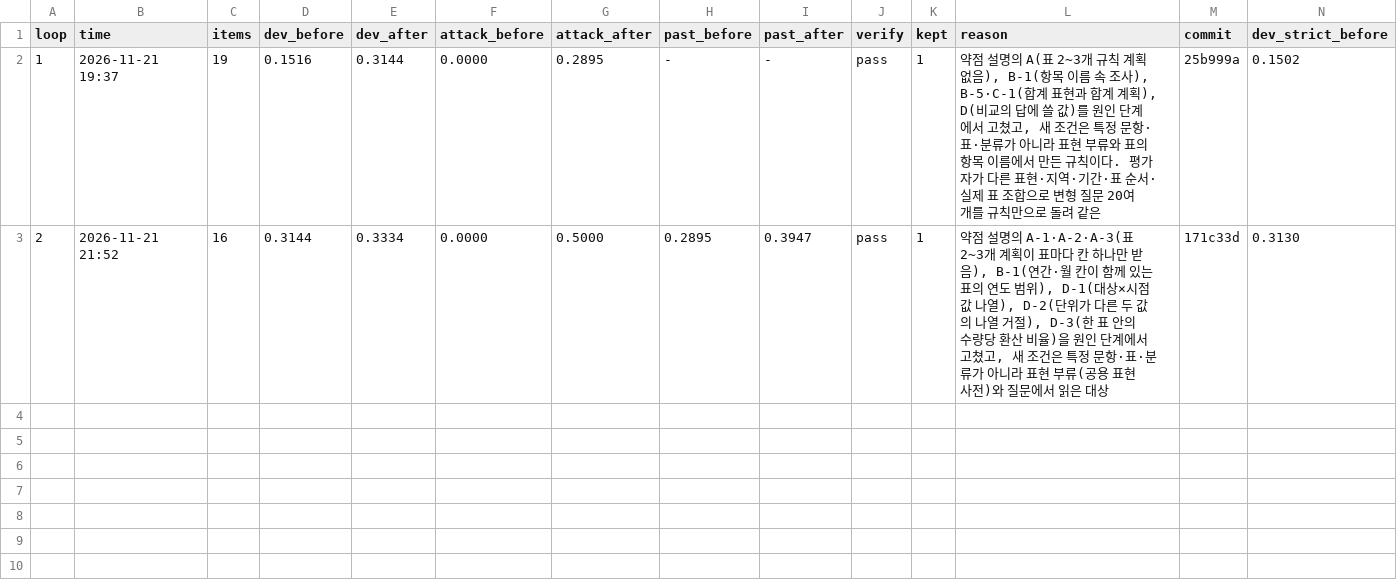
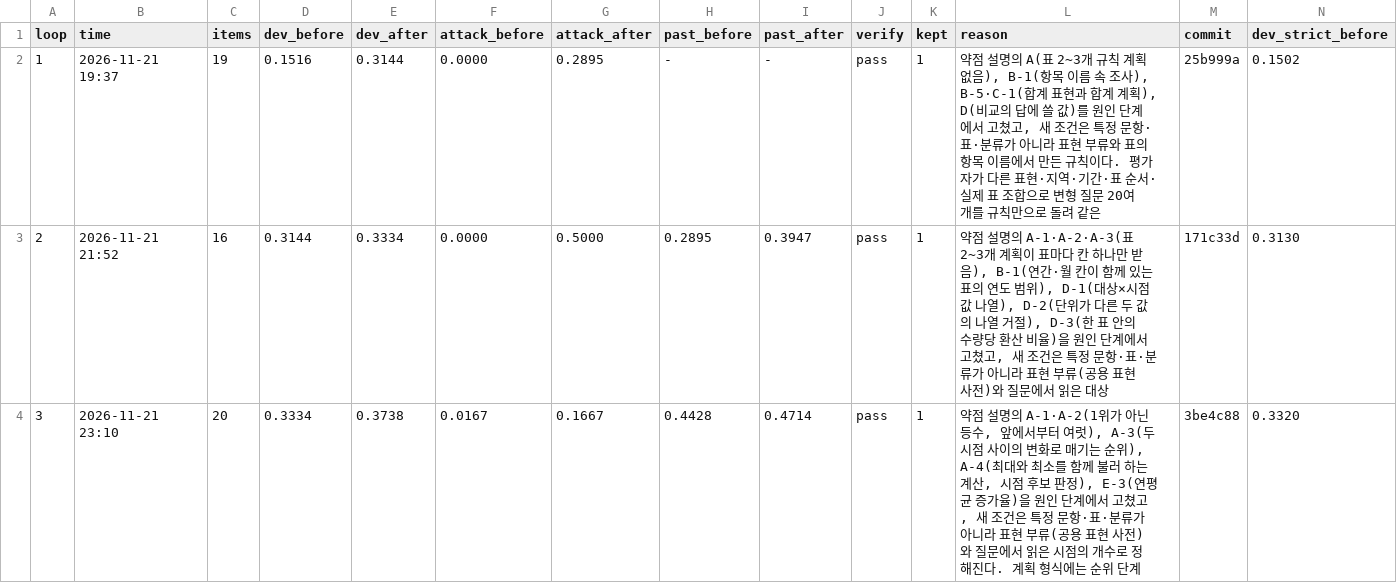
Before and after one commit to SoleMin/Kosis_NLP-summary_Self-Improvenment, a TSV file: loop/results.tsv, drawn as a sheet; only a part is shown; rows hold the shown columns only; the diff names each change by its address in the sheet, - before the commit and + after, or states it on an @@ line.

Commit message:
loop 3: kept=1 (약점 설명의 A-1·A-2(1위가 아닌 등수, 앞에서부터 여럿), A-3(두 시점 사이의 변화로 매기는 순위)

```diff
--- a/loop/results.tsv
+++ b/loop/results.tsv
+row 4: 3 | 2026-11-21 23:10 | 20 | 0.3334 | 0.3738 | 0.0167 | 0.1667 | 0.4428 | 0.4714 | pass | 1 | 약점 설명의 A-1·A-2(1위가 아닌 등수, 앞에서부터 여럿), A-3(두 시점 사이의 변화로 매기는 순위), A-4(최대와 최소를 함께 불러 하는 계산, 시점 후보 판정), E-3(연평균 증가율)을 원인 단계에서 고쳤고, 새 조건은 특정 문항·표·분류가 아니라 표현 부류(공용 표현 사전)와 질문에서 읽은 시점의 개수로 정해진다. 계획 형식에는 순위 단계 | 3be4c88 | 0.3320
```
Also changed, not shown: 6 other files.
